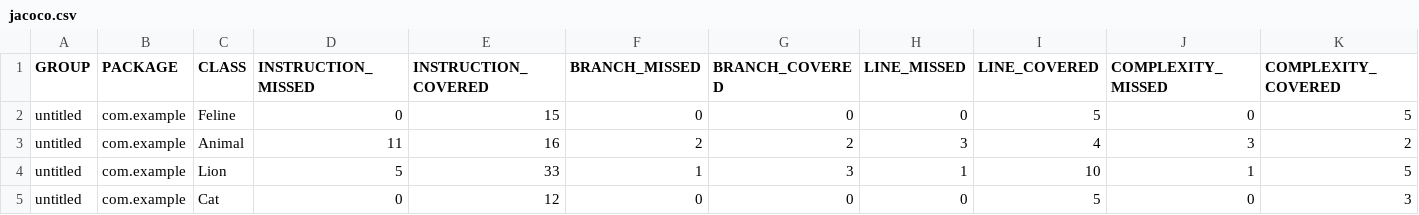
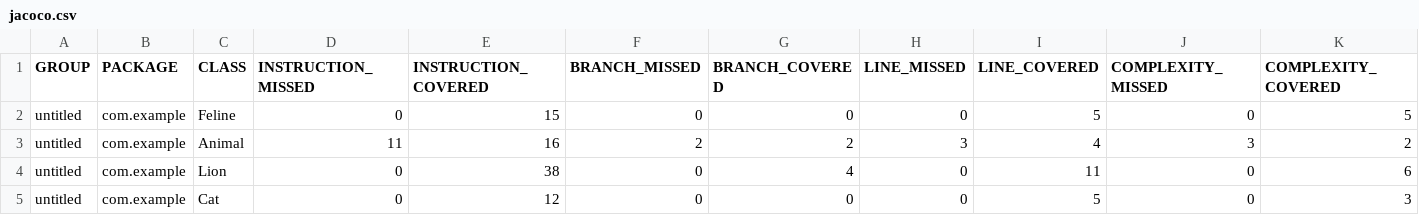
Before and after one commit to MarinaEriale/qa_java, a CSV file: target/site/jacoco/jacoco.csv, drawn as a sheet; only a part is shown; the diff names each change by its address in the sheet, - before the commit and + after, or states it on an @@ line.

```diff
--- a/target/site/jacoco/jacoco.csv
+++ b/target/site/jacoco/jacoco.csv
-D4 (INSTRUCTION_MISSED): 5
+D4 (INSTRUCTION_MISSED): 0
-E4 (INSTRUCTION_COVERED): 33
+E4 (INSTRUCTION_COVERED): 38
-F4 (BRANCH_MISSED): 1
+F4 (BRANCH_MISSED): 0
-G4 (BRANCH_COVERED): 3
+G4 (BRANCH_COVERED): 4
-H4 (LINE_MISSED): 1
+H4 (LINE_MISSED): 0
-I4 (LINE_COVERED): 10
+I4 (LINE_COVERED): 11
-J4 (COMPLEXITY_MISSED): 1
+J4 (COMPLEXITY_MISSED): 0
-K4 (COMPLEXITY_COVERED): 5
+K4 (COMPLEXITY_COVERED): 6
```
Also changed, not shown: 22 other files.
